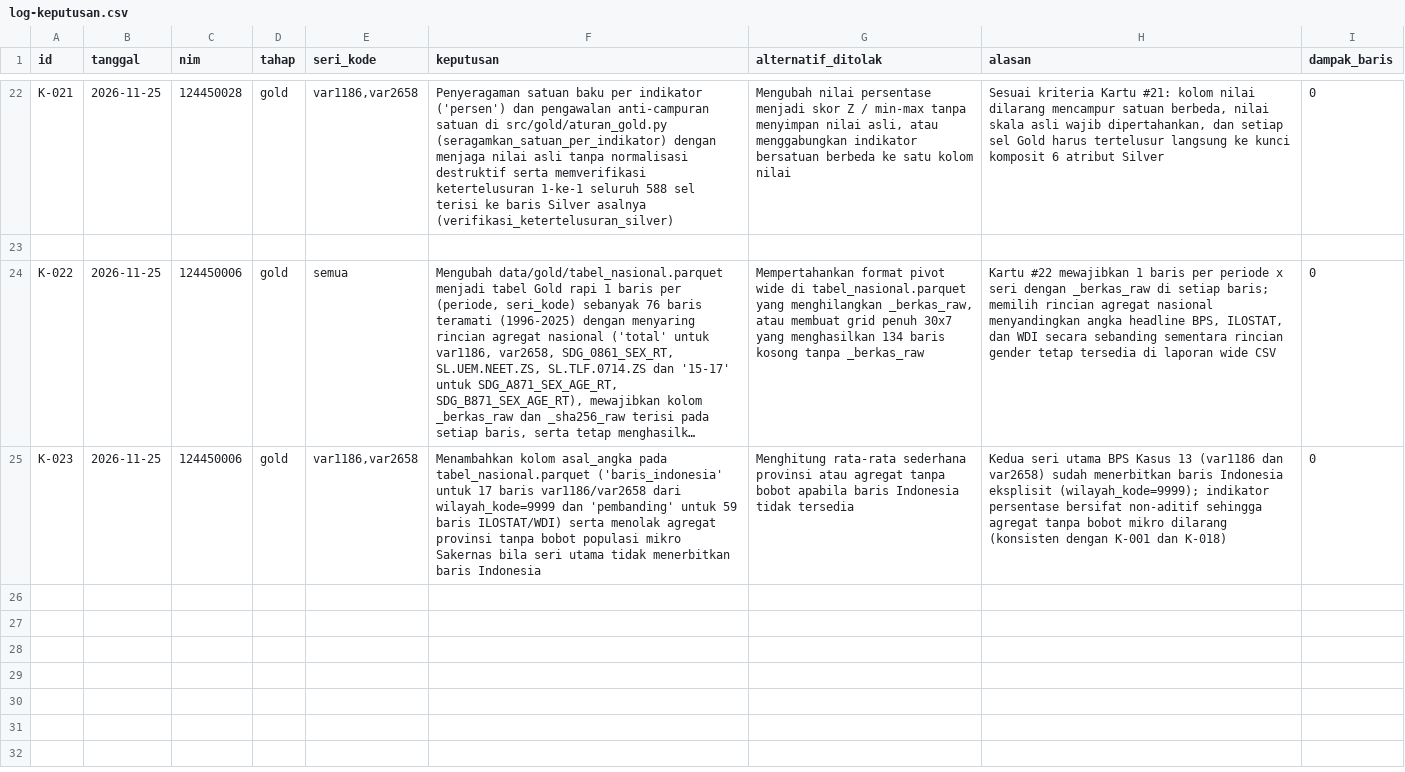
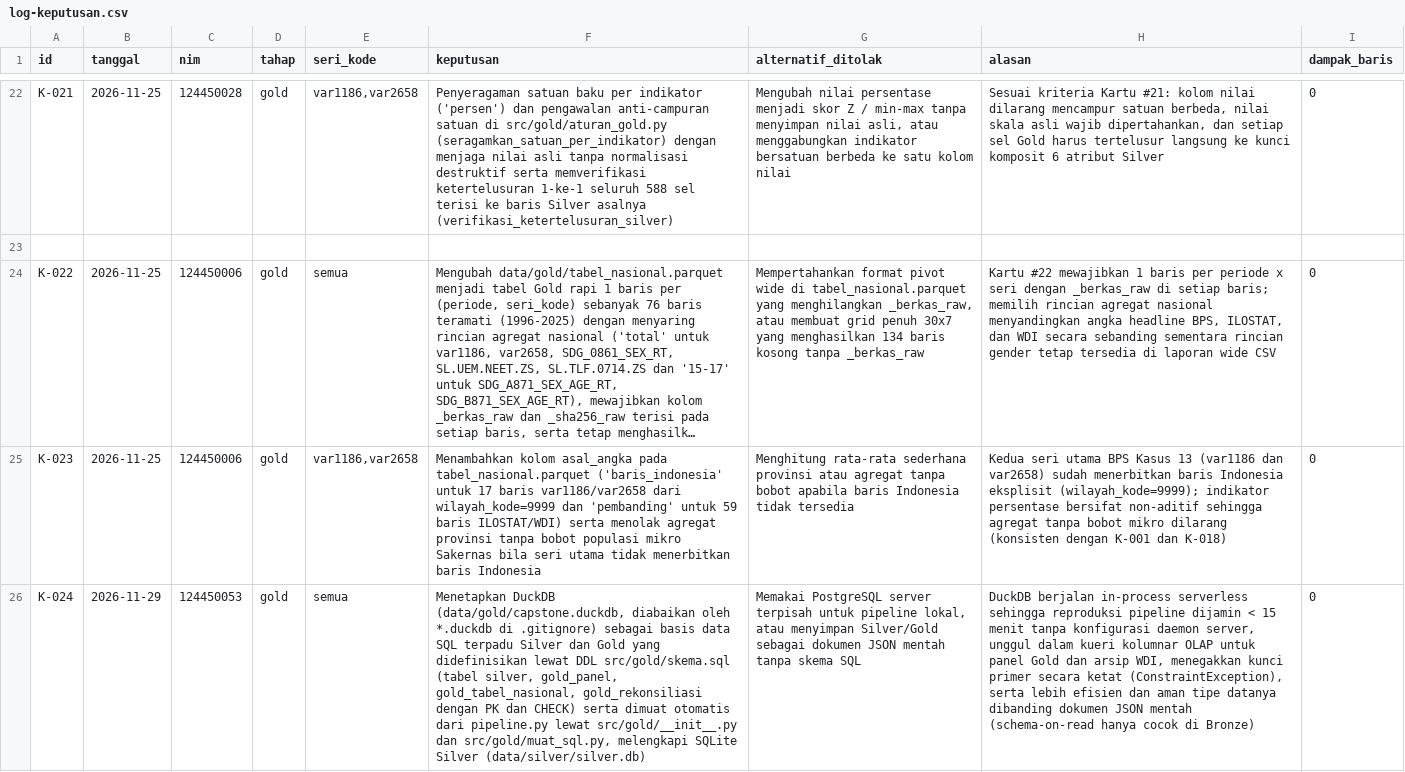
Before and after one commit to KalebIstel/capstone-dw-kelompok-13, a CSV file: log-keputusan.csv, drawn as a sheet; only a part is shown, gaps mark what is left out; long unchanged cells end in …; the diff names each change by its address in the sheet, - before the commit and + after, or states it on an @@ line.

Commit message:
feat(sql): tambah DDL DuckDB Silver dan Gold berkunci primer serta muat dari pipeline.py
- Mendefinisikan DDL SQL terpadu di src/gold/skema.sql untuk tabel silver (1.325 baris), gold_panel (646 sel), gold_tabel_nasional (76 baris), dan gold_rekonsiliasi (skema siap Tahap 6) lengkap dengan composite primary key, batasan tipe/CHECK, dan indeks sekunder.
- Membangun loader DuckDB di src/gold/muat_sql.py yang menginisialisasi data/gold/capstone.duckdb (dikecualikan dari Git via *.duckdb di .gitignore), memverifikasi kesamaan jumlah baris SQL vs Parquet, dan menguji penolakan duplikasi primary key.
- Menghubungkan pemuatan DuckDB ke src/gold/__init__.py agar terbentuk otomatis setiap kali pipeline.py dijalankan tanpa mengubah urutan tahap pipeline.
- Menambahkan alasan pemilihan basis data (DuckDB & SQLite vs PostgreSQL) serta perbandingan dengan penyimpanan dokumen JSON mentah pada reports/tim.md bagian Data dan lineage serta menyusun laporan lengkap di reports/basis-data.md.
- Memperbarui docs/data-dictionary.md, menambahkan keputusan K-024 di log-keputusan.csv, menyusun pengujian unit di tests/test_sql_gold.py (15/15 tes lulus), serta memperbarui sprint/sprint-2/124450053.md dan results/124450053/metrics.json.

```diff
--- a/log-keputusan.csv
+++ b/log-keputusan.csv
+row 26: K-024 | 2026-11-29 | 124450053 | gold | semua | Menetapkan DuckDB (data/gold/capstone.duckdb, diabaikan oleh *.duckdb di .gitignore) sebagai basis data SQL terpadu Silver dan Gold yang didefinisikan lewat DDL src/gold/skema.sql (tabel silver, gold_panel, gold_tabel_nasional, gold_rekonsiliasi dengan PK dan CHECK) serta dimuat otomatis dari pipeline.py lewat src/gold/__init__.py dan src/gold/muat_sql.py, melengkapi SQLite Silver (data/silver/silver.db) | Memakai PostgreSQL server terpisah untuk pipeline lokal, atau menyimpan Silver/Gold sebagai dokumen JSON mentah tanpa skema SQL | DuckDB berjalan in-process serverless sehingga reproduksi pipeline dijamin < 15 menit tanpa konfigurasi daemon server, unggul dalam kueri kolumnar OLAP untuk panel Gold dan arsip WDI, menegakkan kunci primer secara ketat (ConstraintException), serta lebih efisien dan aman tipe datanya dibanding dokumen JSON mentah (schema-on-read hanya cocok di Bronze) | 0
```
Also changed, not shown: 9 other files.
